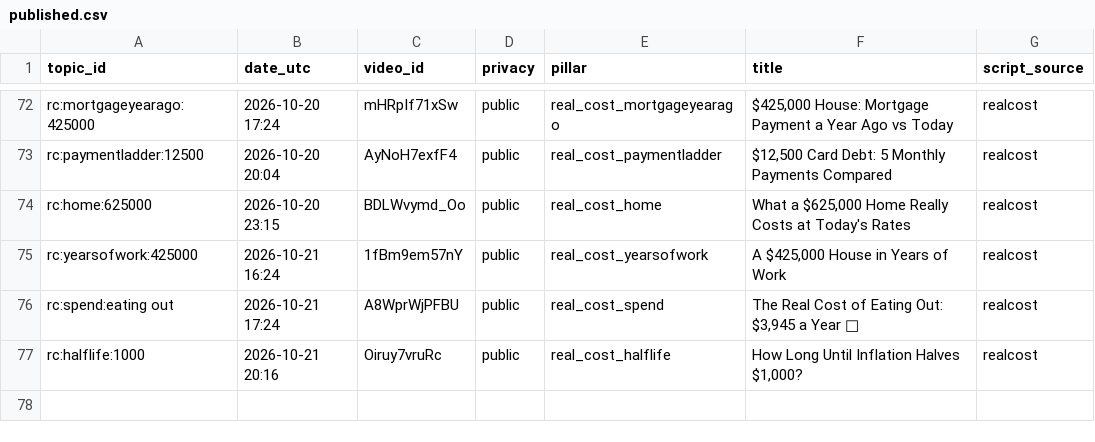
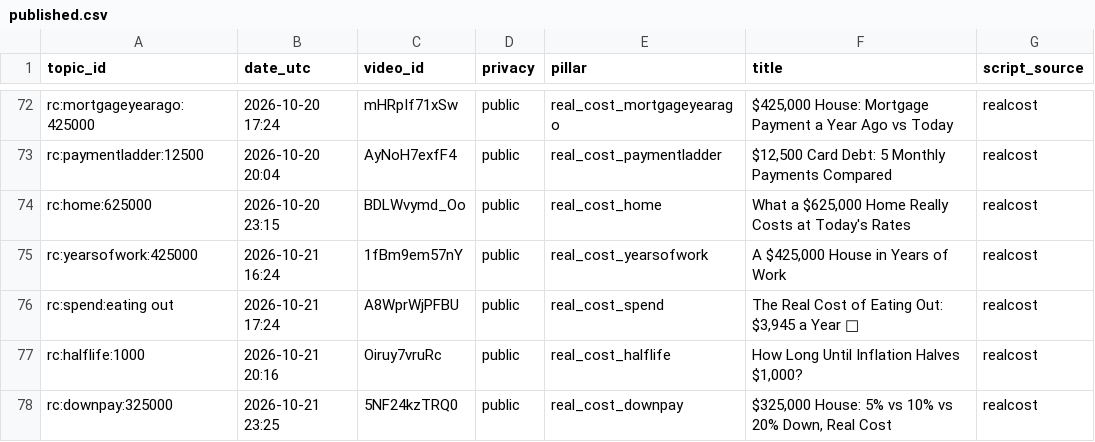
Before and after one commit to olgunkadirgulhan/debtlab-ai, a CSV file: youtube/published.csv, drawn as a sheet; only a part is shown, gaps mark what is left out; the diff names each change by its address in the sheet, - before the commit and + after, or states it on an @@ line.

Commit message:
short: 2026-10-21-2325

```diff
--- a/youtube/published.csv
+++ b/youtube/published.csv
+row 78: rc:downpay:325000 | 2026-10-21 23:25 | 5NF24kzTRQ0 | public | real_cost_downpay | $325,000 House: 5% vs 10% vs 20% Down, Real Cost | realcost
```
